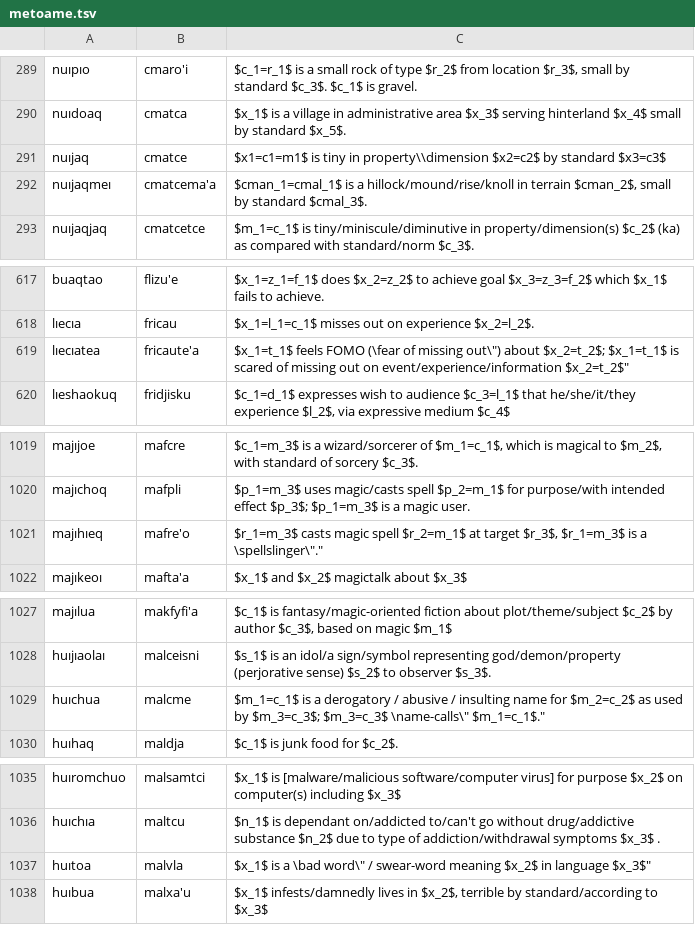
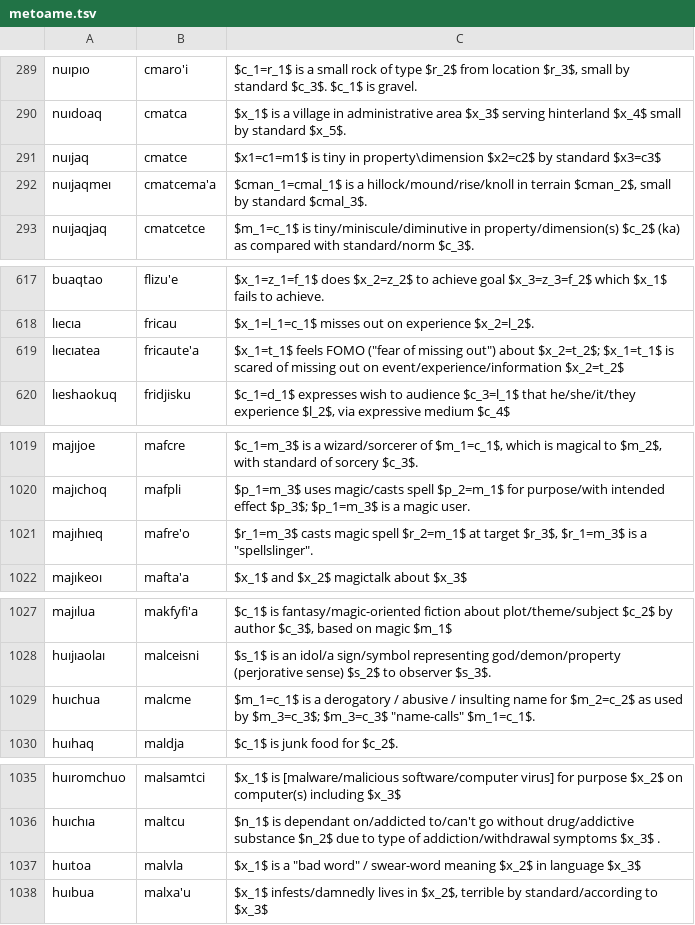
Before and after one commit to mi2ebi/jvoaq, a TSV file: metoame.tsv, drawn as a sheet; only a part is shown, gaps mark what is left out; the diff covers the shown part only.

```diff
--- a/metoame.tsv
+++ b/metoame.tsv
@@ -291 +291 @@ nuıdoaq	cmatca	"$x_1$ is a village in administrative area $x_3$ serving hinterl
-nuıjaq	cmatce	"$x1=c1=m1$ is tiny in property\\dimension $x2=c2$ by standard $x3=c3$"
+nuıjaq	cmatce	$x1=c1=m1$ is tiny in property\dimension $x2=c2$ by standard $x3=c3$
@@ -619 +619 @@ lıecıa	fricau	"$x_1=l_1=c_1$ misses out on experience $x_2=l_2$."
-lıecıatea	fricaute'a	"$x_1=t_1$ feels FOMO (\"fear of missing out\") about $x_2=t_2$; $x_1=t_1$ is scared of missing out on event/experience/information $x_2=t_2$"
+lıecıatea	fricaute'a	$x_1=t_1$ feels FOMO ("fear of missing out") about $x_2=t_2$; $x_1=t_1$ is scared of missing out on event/experience/information $x_2=t_2$
@@ -1021 +1021 @@ majıchoq	mafpli	"$p_1=m_3$ uses magic/casts spell $p_2=m_1$ for purpose/with in
-majıhıeq	mafre'o	"$r_1=m_3$ casts magic spell $r_2=m_1$ at target $r_3$, $r_1=m_3$ is a \"spellslinger\"."
+majıhıeq	mafre'o	$r_1=m_3$ casts magic spell $r_2=m_1$ at target $r_3$, $r_1=m_3$ is a "spellslinger".
@@ -1029 +1029 @@ huıjıaolaı	malceisni	"$s_1$ is an idol/a sign/symbol representing god/demon/p
-huıchua	malcme	"$m_1=c_1$ is a derogatory / abusive / insulting name for $m_2=c_2$ as used by $m_3=c_3$; $m_3=c_3$ \"name-calls\" $m_1=c_1$."
+huıchua	malcme	$m_1=c_1$ is a derogatory / abusive / insulting name for $m_2=c_2$ as used by $m_3=c_3$; $m_3=c_3$ "name-calls" $m_1=c_1$.
@@ -1037 +1037 @@ huıchıa	maltcu	"$n_1$ is dependant on/addicted to/can't go without drug/addict
-huıtoa	malvla	"$x_1$ is a \"bad word\" / swear-word meaning $x_2$ in language $x_3$"
+huıtoa	malvla	$x_1$ is a "bad word" / swear-word meaning $x_2$ in language $x_3$
```
Also changed, not shown: 5 edited cells elsewhere in this file, 1 other file.
